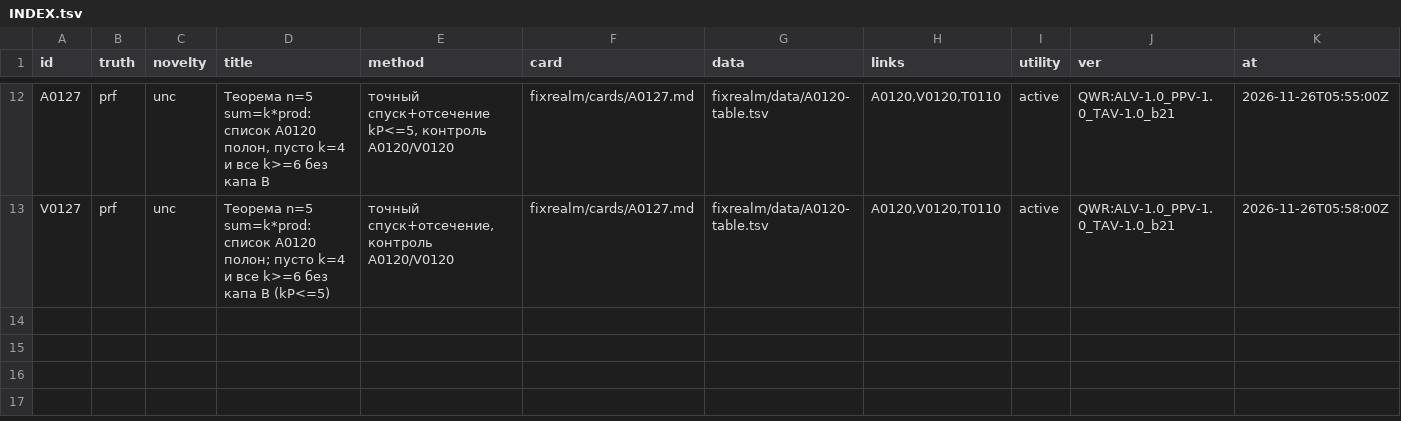
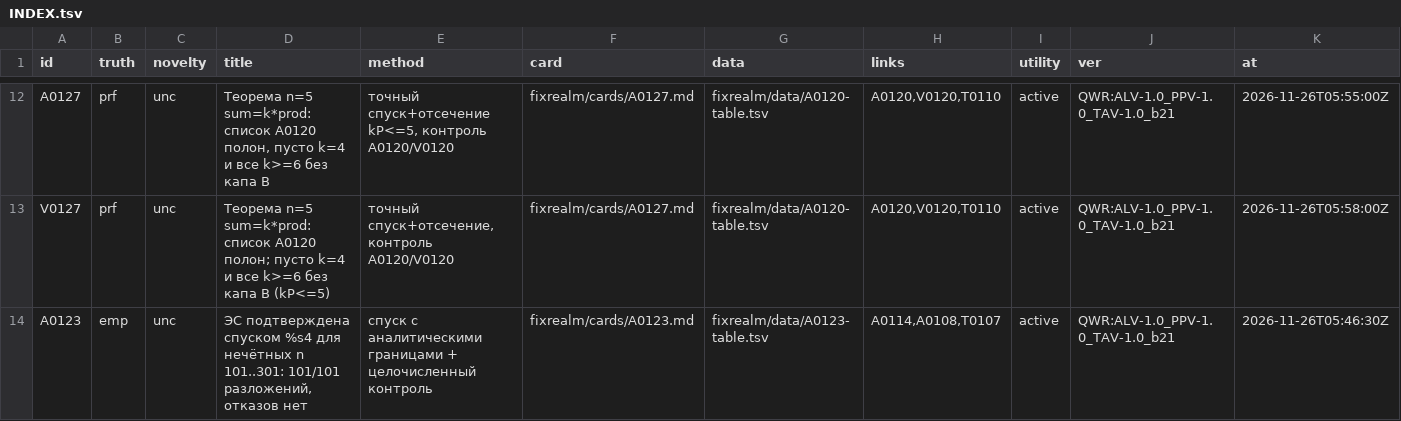
Before and after one commit to Bizonrelax/Ljosfari, a TSV file: fixrealm/INDEX.tsv, drawn as a sheet; only a part is shown, gaps mark what is left out; rows hold the shown columns only; the diff names each change by its address in the sheet, - before the commit and + after, or states it on an @@ line.

```diff
--- a/fixrealm/INDEX.tsv
+++ b/fixrealm/INDEX.tsv
+row 14: A0123 | emp | unc | ЭС подтверждена спуском %s4 для нечётных n 101..301: 101/101 разложений, отказов нет | спуск с аналитическими границами + целочисленный контроль | fixrealm/cards/A0123.md | fixrealm/data/A0123-table.tsv | A0114,A0108,T0107 | active | QWR:ALV-1.0_PPV-1.0_TAV-1.0_b21 | 2026-11-26T05:46:30Z
```
Also changed, not shown: qwr/bot/a2a/tasks/T0107.tsv, 8 other files.
